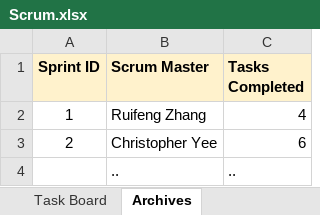
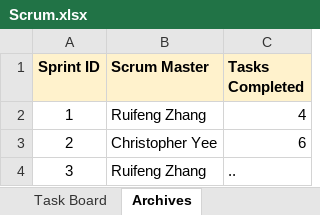
Before and after one commit to chrisyees/SimpleNote, an Excel workbook: docs/Scrum.xlsx, sheet Archives, drawn as a sheet; values as stored, in another font and other column widths than the file's, no borders; charts and pictures not drawn; removed rows and columns are numbered as before the commit, all else as after; the diff names each change by its address in the sheet, - before the commit and + after, or states it on an @@ line.

```diff
--- a/docs/Scrum.xlsx (sheet Archives)
+++ b/docs/Scrum.xlsx (sheet Archives)
-row 4:  | .. | ..
+row 4: 3 | Ruifeng Zhang | ..
```
Also changed, not shown: sheet Task Board, charts or pictures.
